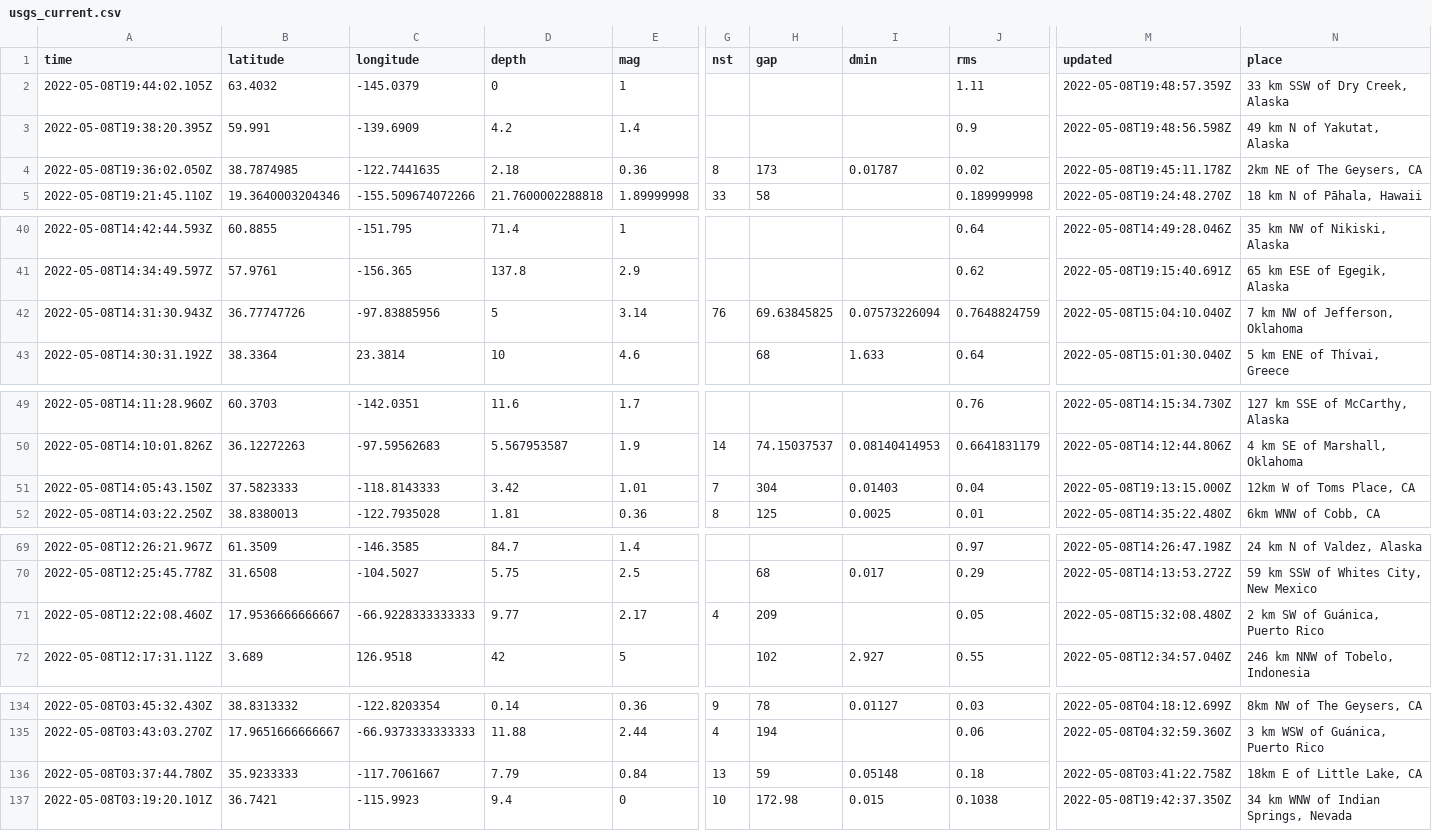
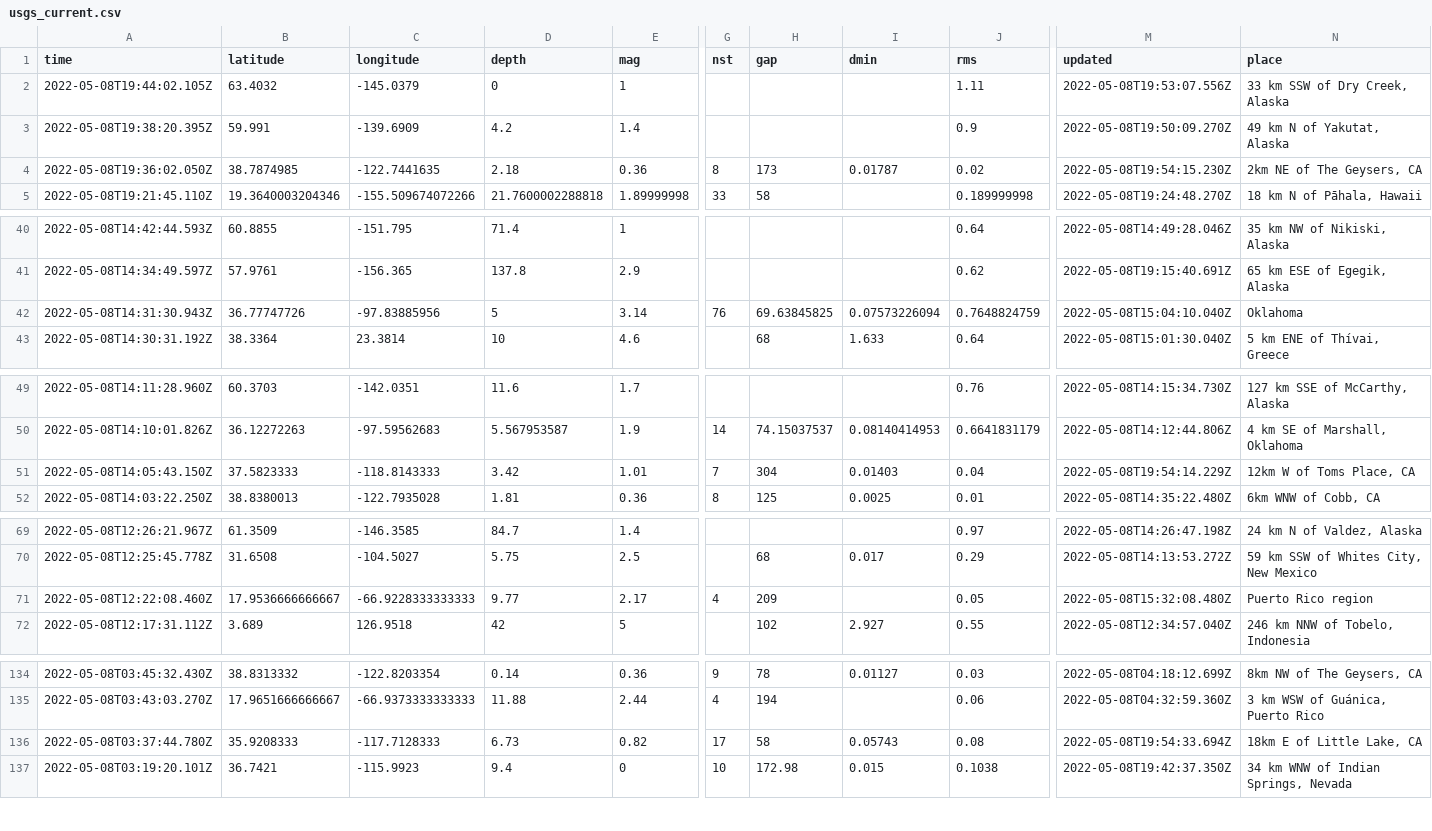
Before and after one commit to cveltri/my-data-robot, a CSV file: usgs_current.csv, drawn as a sheet; only a part is shown, gaps mark what is left out; the diff covers the shown part only; the diff names each change by its address in the sheet, - before the commit and + after, or states it on an @@ line.

```diff
--- a/usgs_current.csv
+++ b/usgs_current.csv
-M2 (updated): 2022-05-08T19:48:57.359Z
+M2 (updated): 2022-05-08T19:53:07.556Z
-M3 (updated): 2022-05-08T19:48:56.598Z
+M3 (updated): 2022-05-08T19:50:09.270Z
-M4 (updated): 2022-05-08T19:45:11.178Z
+M4 (updated): 2022-05-08T19:54:15.230Z
-N42 (place): 7 km NW of Jefferson, Oklahoma
+N42 (place): Oklahoma
-M51 (updated): 2022-05-08T19:13:15.000Z
+M51 (updated): 2022-05-08T19:54:14.229Z
-N71 (place): 2 km SW of Guánica, Puerto Rico
+N71 (place): Puerto Rico region
-B136 (latitude): 35.9233333
+B136 (latitude): 35.9208333
-C136 (longitude): -117.7061667
+C136 (longitude): -117.7128333
-D136 (depth): 7.79
+D136 (depth): 6.73
-E136 (mag): 0.84
+E136 (mag): 0.82
-G136 (nst): 13
+G136 (nst): 17
-H136 (gap): 59
+H136 (gap): 58
-I136 (dmin): 0.05148
+I136 (dmin): 0.05743
-J136 (rms): 0.18
+J136 (rms): 0.08
-M136 (updated): 2022-05-08T03:41:22.758Z
+M136 (updated): 2022-05-08T19:54:33.694Z
```
Also changed, not shown: 7 edited cells elsewhere in this file.
